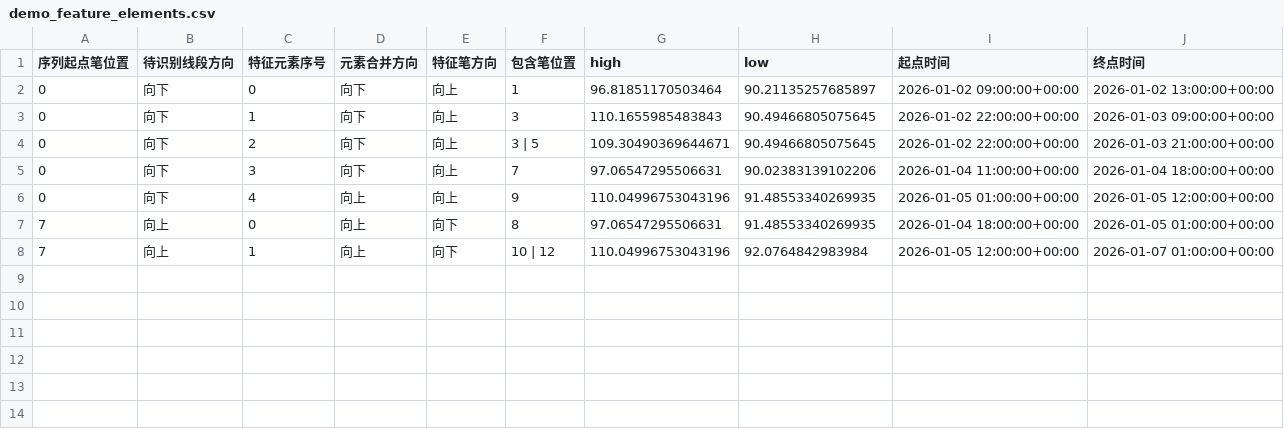
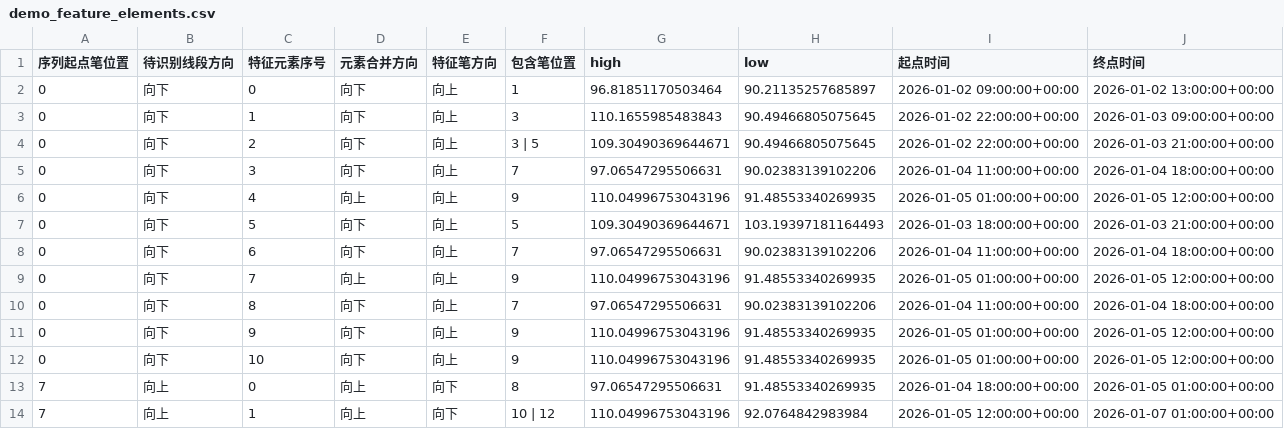
Before and after one commit to pyxm1618/chan-new, a CSV file: artifacts/demo_feature_elements.csv, drawn as a sheet.

```diff
--- a/artifacts/demo_feature_elements.csv
+++ b/artifacts/demo_feature_elements.csv
@@ -6,2 +6,8 @@
 0,向下,4,向上,向上,9,110.04996753043196,91.48553340269935,2026-01-05 01:00:00+00:00,2026-01-05 12:00:00+00:00
+0,向下,5,向下,向上,5,109.30490369644671,103.19397181164493,2026-01-03 18:00:00+00:00,2026-01-03 21:00:00+00:00
+0,向下,6,向下,向上,7,97.06547295506631,90.02383139102206,2026-01-04 11:00:00+00:00,2026-01-04 18:00:00+00:00
+0,向下,7,向上,向上,9,110.04996753043196,91.48553340269935,2026-01-05 01:00:00+00:00,2026-01-05 12:00:00+00:00
+0,向下,8,向下,向上,7,97.06547295506631,90.02383139102206,2026-01-04 11:00:00+00:00,2026-01-04 18:00:00+00:00
+0,向下,9,向下,向上,9,110.04996753043196,91.48553340269935,2026-01-05 01:00:00+00:00,2026-01-05 12:00:00+00:00
+0,向下,10,向下,向上,9,110.04996753043196,91.48553340269935,2026-01-05 01:00:00+00:00,2026-01-05 12:00:00+00:00
 7,向上,0,向上,向下,8,97.06547295506631,91.48553340269935,2026-01-04 18:00:00+00:00,2026-01-05 01:00:00+00:00
```
Also changed, not shown: artifacts/real/BTCUSDT_spot_1h_20191014-0600_20191104-0100_feature_elements.csv, artifacts/regression/live_5000_5m_demo_confirmed_segments.csv, 49 other files.
